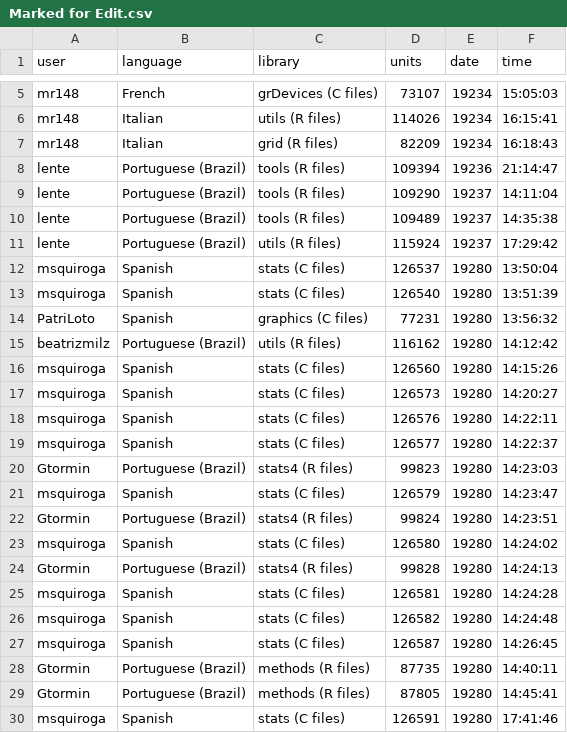
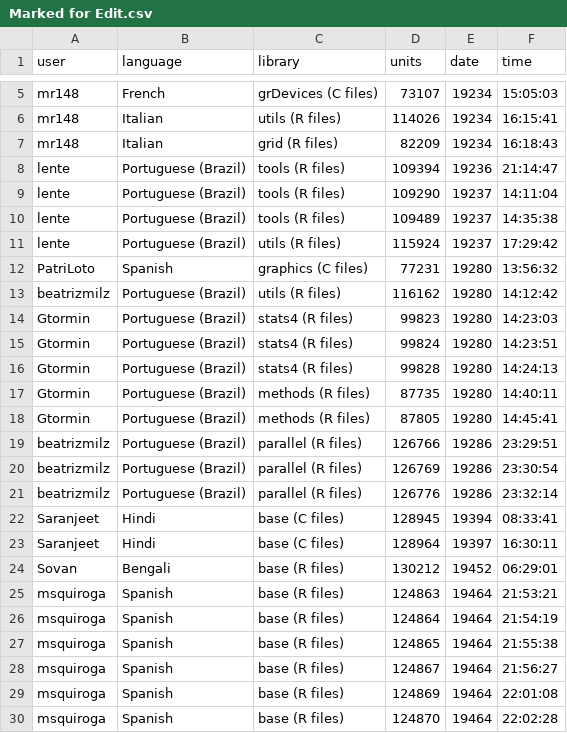
Before and after one commit to shrish-shete20/weblate, a CSV file: Recent Changes/Marked for Edit.csv, drawn as a sheet; only a part is shown, gaps mark what is left out; the shorter side is filled out with more unchanged rows; the diff covers the shown part only; the diff names each change by its address in the sheet, - before the commit and + after, or states it on an @@ line.

```diff
--- a/Recent Changes/Marked for Edit.csv
+++ b/Recent Changes/Marked for Edit.csv
-row 12: msquiroga | Spanish | stats (C files) | 126537 | 19280 | 13:50:04
-row 13: msquiroga | Spanish | stats (C files) | 126540 | 19280 | 13:51:39
-row 16: msquiroga | Spanish | stats (C files) | 126560 | 19280 | 14:15:26
-row 17: msquiroga | Spanish | stats (C files) | 126573 | 19280 | 14:20:27
-row 18: msquiroga | Spanish | stats (C files) | 126576 | 19280 | 14:22:11
-row 19: msquiroga | Spanish | stats (C files) | 126577 | 19280 | 14:22:37
-row 21: msquiroga | Spanish | stats (C files) | 126579 | 19280 | 14:23:47
-row 23: msquiroga | Spanish | stats (C files) | 126580 | 19280 | 14:24:02
-row 25: msquiroga | Spanish | stats (C files) | 126581 | 19280 | 14:24:28
-row 26: msquiroga | Spanish | stats (C files) | 126582 | 19280 | 14:24:48
-row 27: msquiroga | Spanish | stats (C files) | 126587 | 19280 | 14:26:45
-row 30: msquiroga | Spanish | stats (C files) | 126591 | 19280 | 17:41:46
```
Also changed, not shown: 19 removed rows elsewhere in this file, Recent Changes/New Translation.csv.
